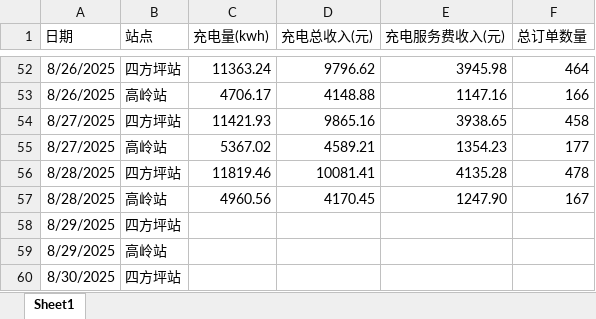
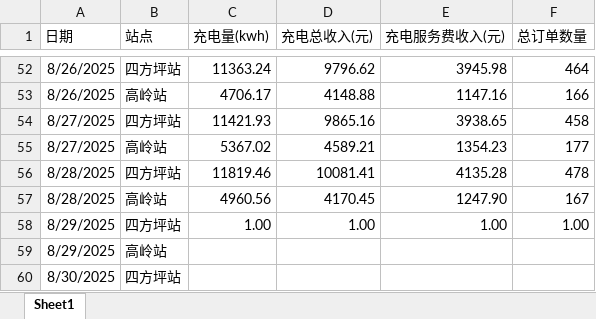
Before and after one commit to jiangnanwaw/my-page, an Excel workbook: data/daydata.xlsx, sheet Sheet1, drawn as a sheet; only a part is shown, gaps mark what is left out; values as stored, in another font and other column widths than the file's, no borders; removed rows and columns are numbered as before the commit, all else as after; the diff names each change by its address in the sheet, - before the commit and + after, or states it on an @@ line.

Commit message:
Auto commit at 2025-08-29 10:49:05.16

```diff
--- a/data/daydata.xlsx (sheet Sheet1)
+++ b/data/daydata.xlsx (sheet Sheet1)
-row 58: 8/29/2025 | 四方坪站
+row 58: 8/29/2025 | 四方坪站 | 1.00 | 1.00 | 1.00 | 1.00
```
